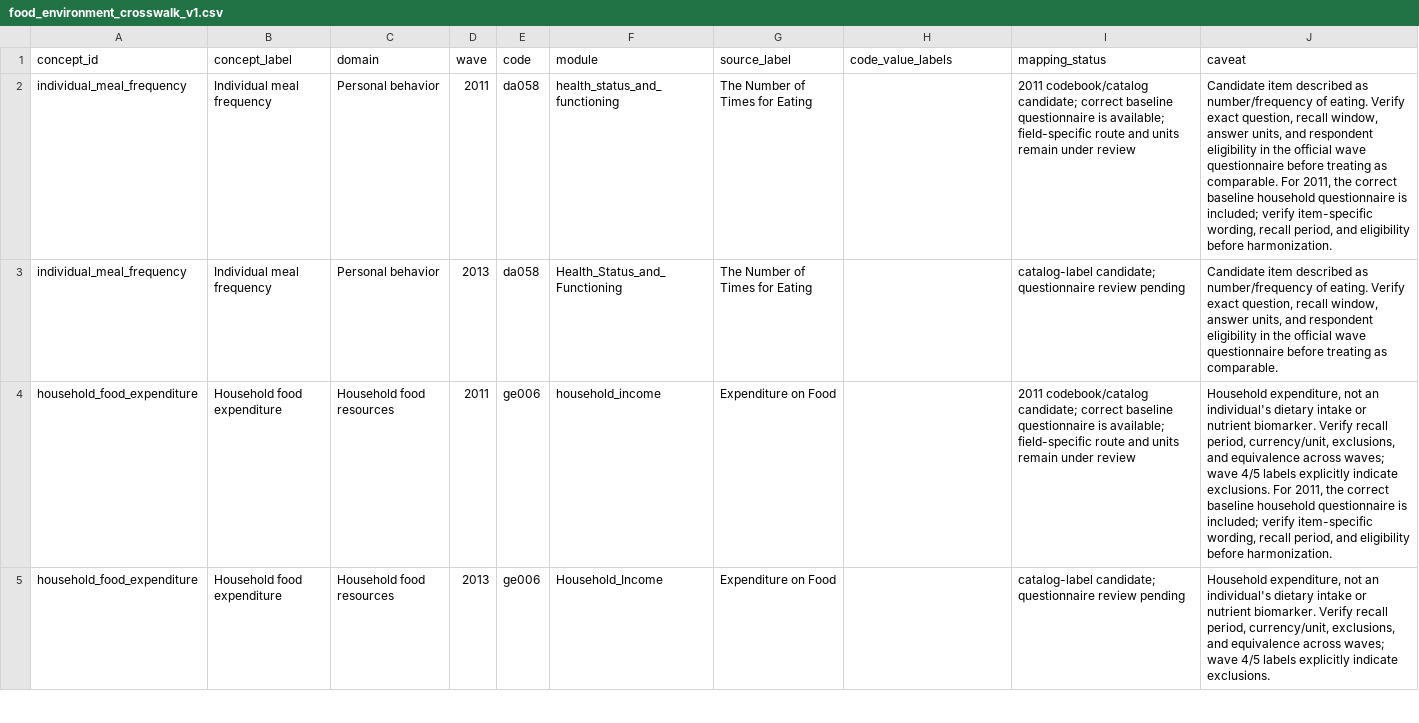
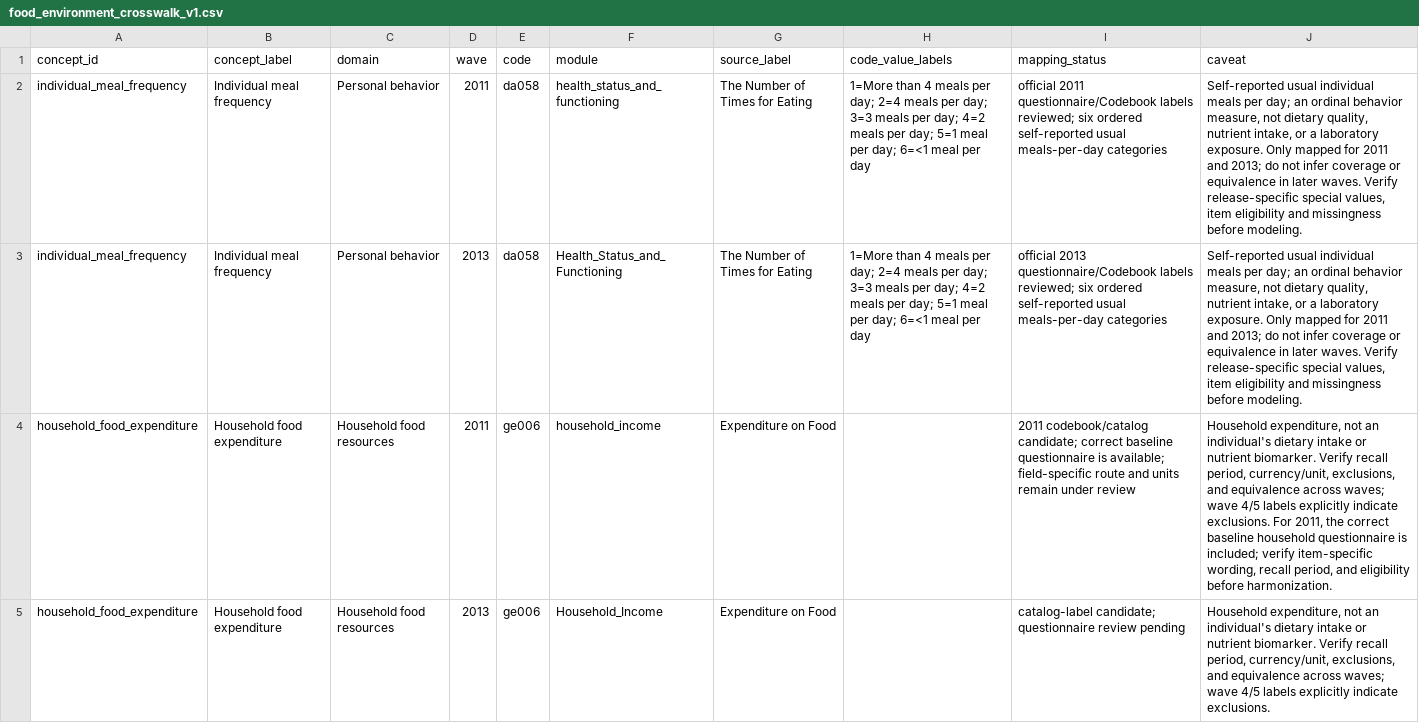
Before and after one commit to calebchu40-gif/charls-exwas-atlas, a CSV file: audit/food_environment_crosswalk_v1.csv, drawn as a sheet; only a part is shown; the diff names each change by its address in the sheet, - before the commit and + after, or states it on an @@ line.

```diff
--- a/audit/food_environment_crosswalk_v1.csv
+++ b/audit/food_environment_crosswalk_v1.csv
-H2:H3 (code_value_labels): (empty)
+H2:H3 (code_value_labels): 1=More than 4 meals per day; 2=4 meals per day; 3=3 meals per day; 4=2 meals per day; 5=1 meal per day; 6=<1 meal per day
-I2 (mapping_status): 2011 codebook/catalog candidate; correct baseline questionnaire is available; field-specific route and units remain under review
+I2 (mapping_status): official 2011 questionnaire/Codebook labels reviewed; six ordered self-reported usual meals-per-day categories
-J2 (caveat): Candidate item described as number/frequency of eating. Verify exact question, recall window, answer units, and respondent eligibility in the official wave questionnaire before treating as comparable. For 2011, the correct baseline household questionnaire is included; verify item-specific wording, recall period, and eligibility before harmonization.
+J2 (caveat): Self-reported usual individual meals per day; an ordinal behavior measure, not dietary quality, nutrient intake, or a laboratory exposure. Only mapped for 2011 and 2013; do not infer coverage or equivalence in later waves. Verify release-specific special values, item eligibility and missingness before modeling.
-I3 (mapping_status): catalog-label candidate; questionnaire review pending
+I3 (mapping_status): official 2013 questionnaire/Codebook labels reviewed; six ordered self-reported usual meals-per-day categories
-J3 (caveat): Candidate item described as number/frequency of eating. Verify exact question, recall window, answer units, and respondent eligibility in the official wave questionnaire before treating as comparable.
+J3 (caveat): Self-reported usual individual meals per day; an ordinal behavior measure, not dietary quality, nutrient intake, or a laboratory exposure. Only mapped for 2011 and 2013; do not infer coverage or equivalence in later waves. Verify release-specific special values, item eligibility and missingness before modeling.
```
Also changed, not shown: 12 other files.
